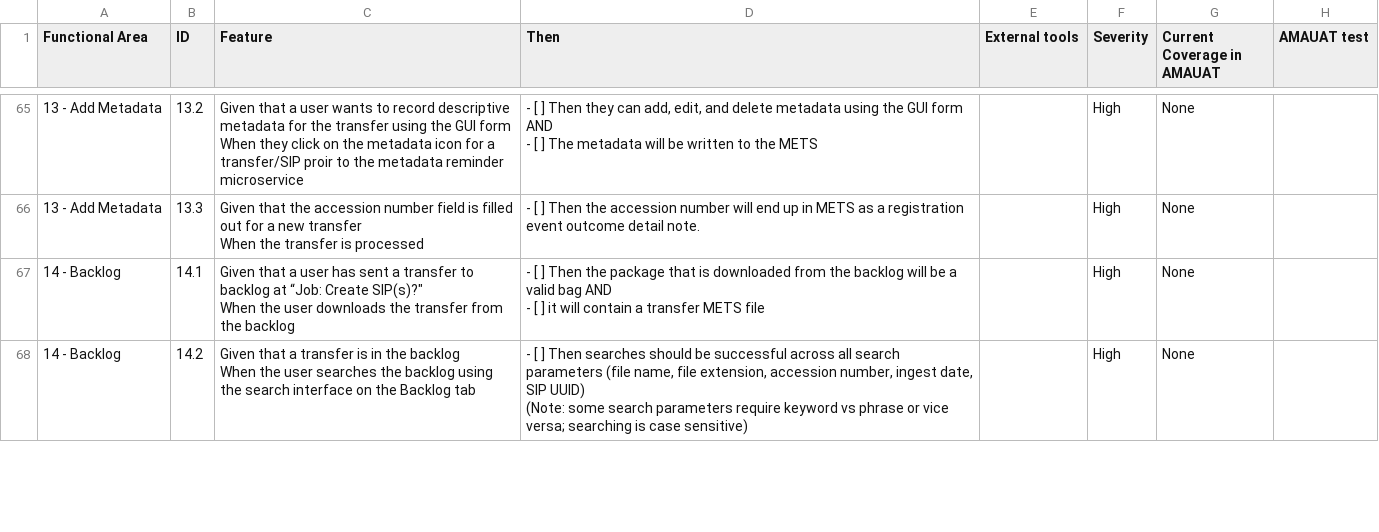
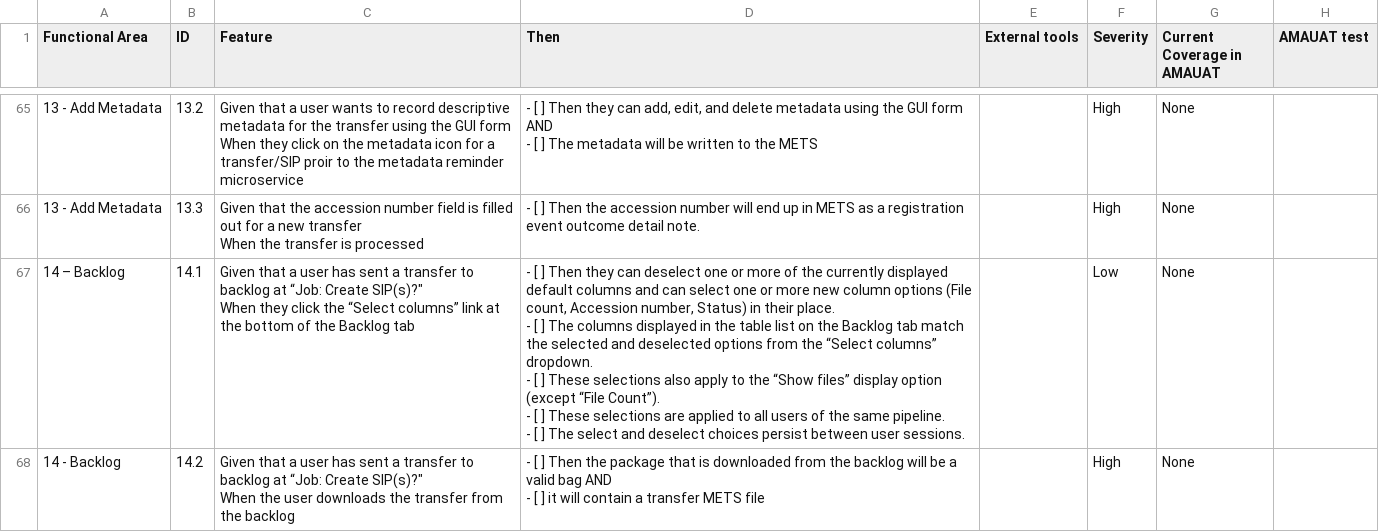
Before and after one commit to archivematica/testing-checklists, a CSV file: regression-testing-checklist.csv, drawn as a sheet; only a part is shown, gaps mark what is left out; the diff covers the shown part only.

Commit message:
add tests for backlog tab column selection

```diff
--- a/regression-testing-checklist.csv
+++ b/regression-testing-checklist.csv
@@ -213,10 +213,13 @@ When they click on the metadata icon for a transfer/SIP proir to the metadata re
 When the transfer is processed",- [ ] Then the accession number will end up in METS as a registration event outcome detail note.,,High,None,
-14 - Backlog,14.1,"Given that a user has sent a transfer to backlog at “Job: Create SIP(s)?""
-
-When the user downloads the transfer from the backlog
-","- [ ] Then the package that is downloaded from the backlog will be a valid bag AND
-- [ ] it will contain a transfer METS file",,High,None,
-14 - Backlog,14.2,"Given that a transfer is in the backlog
-
-When the user searches the backlog using the search interface on the Backlog tab","- [ ] Then searches should be successful across all search parameters (file name, file extension, accession number, ingest date, SIP UUID)
-(Note: some search parameters require keyword vs phrase or vice versa; searching is case sensitive)",,High,None,
+14 – Backlog,14.1,"Given that a user has sent a transfer to backlog at “Job: Create SIP(s)?""
+
+When they click the “Select columns” link at the bottom of the Backlog tab","- [ ] Then they can deselect one or more of the currently displayed default columns and can select one or more new column options (File count, Accession number, Status) in their place.
+- [ ] The columns displayed in the table list on the Backlog tab match the selected and deselected options from the “Select columns” dropdown.
+- [ ] These selections also apply to the “Show files” display option (except “File Count”).
+- [ ] These selections are applied to all users of the same pipeline.
+- [ ] The select and deselect choices persist between user sessions.",,Low,None,
+14 - Backlog,14.2,"Given that a user has sent a transfer to backlog at “Job: Create SIP(s)?""
+
+When the user downloads the transfer from the backlog
+","- [ ] Then the package that is downloaded from the backlog will be a valid bag AND
+- [ ] it will contain a transfer METS file",,High,None,
```
Also changed, not shown: 1 added row and 4 edited cells elsewhere in this file.
